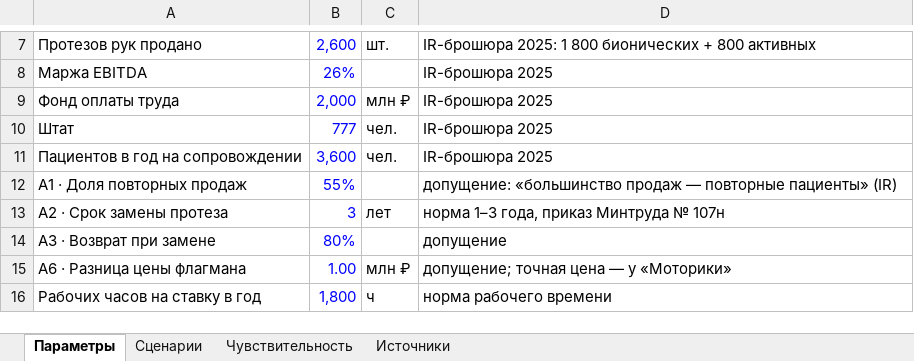
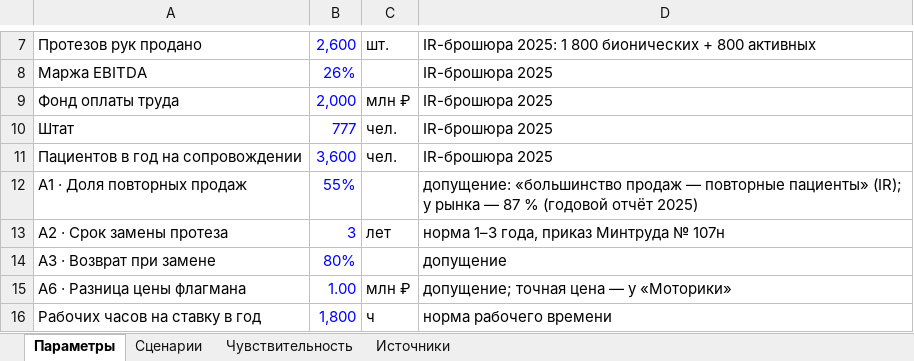
Before and after one commit to KonkovDV/Synergy, an Excel workbook: motorica/MOTUS-Lab-Motorica-model.xlsx, sheet Параметры, drawn as a sheet; only a part is shown, gaps mark what is left out; values as stored, in another font and other column widths than the file's, no borders; the diff names each change by its address in the sheet, - before the commit and + after, or states it on an @@ line.

```diff
--- a/motorica/MOTUS-Lab-Motorica-model.xlsx (sheet Параметры)
+++ b/motorica/MOTUS-Lab-Motorica-model.xlsx (sheet Параметры)
-D12: …повторные пациенты» (IR)
+D12: …повторные пациенты» (IR); у рынка — 87 % (годовой отчёт 2025)
```
Also changed, not shown: sheet Чувствительность, 37 other files.
